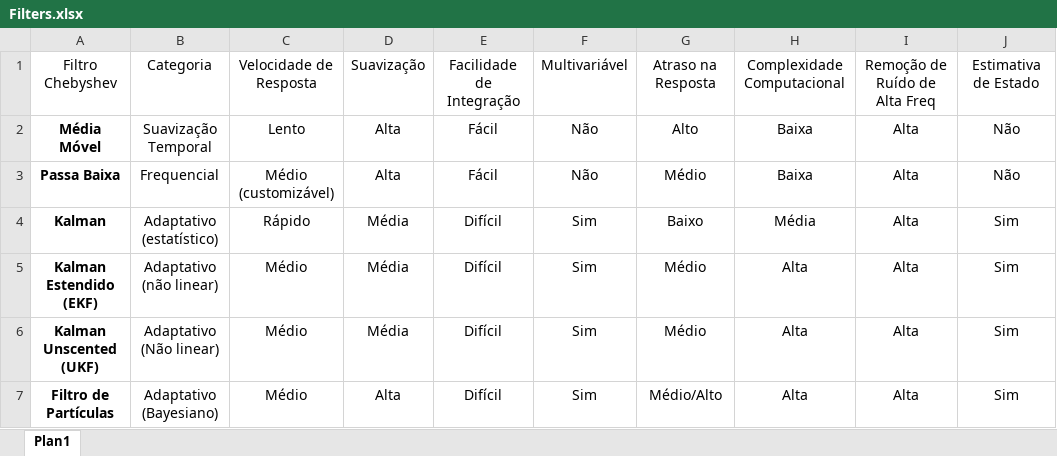
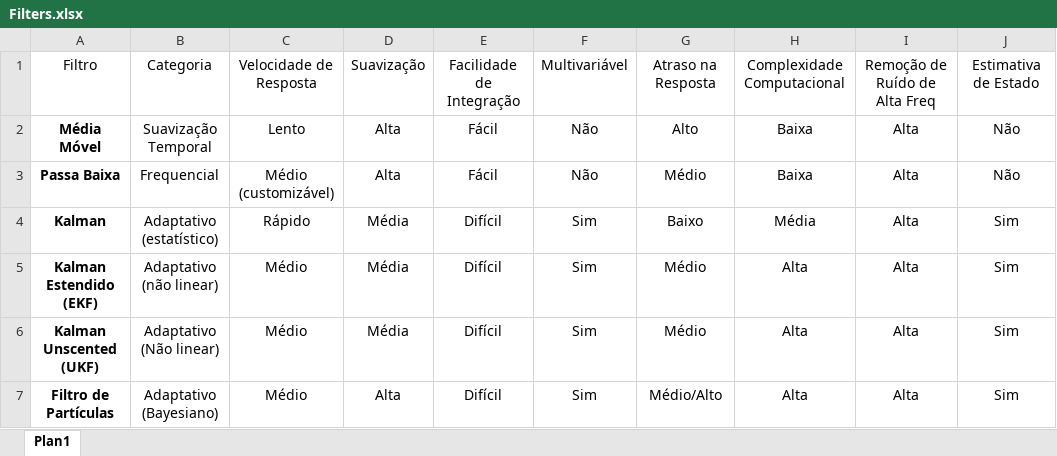
Before and after one commit to KlaussMarchi/MRU, an Excel workbook: Filters/Filters.xlsx, sheet Plan1, drawn as a sheet; only a part is shown; values as stored, in another font and other column widths than the file's, no borders; table styles not drawn; the diff names each change by its address in the sheet, - before the commit and + after, or states it on an @@ line.

```diff
--- a/Filters/Filters.xlsx (sheet Plan1)
+++ b/Filters/Filters.xlsx (sheet Plan1)
-A1: Filtro Chebyshev
+A1: Filtro
```
Also changed, not shown: 52 other files.
